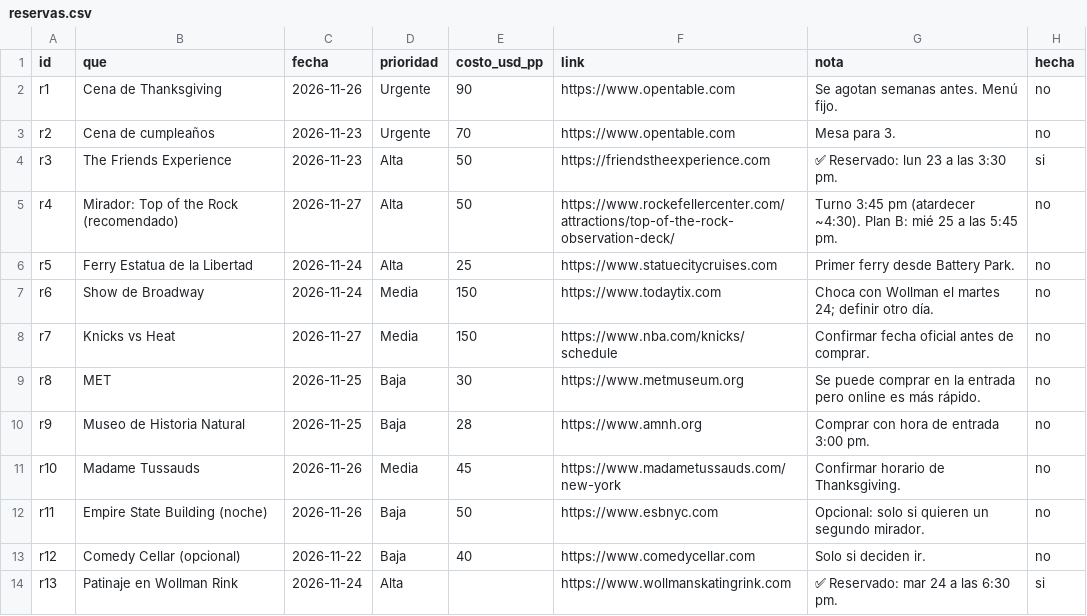
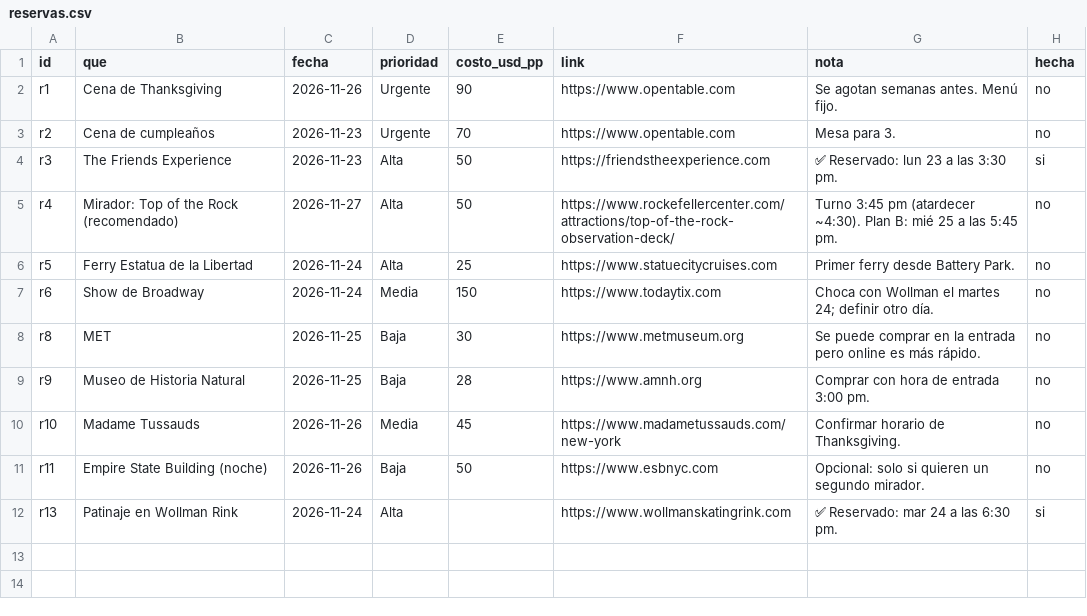
Before and after one commit to jacoal1234-creator/nyc-trip-2026, a CSV file: data/reservas.csv, drawn as a sheet.

```diff
--- a/data/reservas.csv
+++ b/data/reservas.csv
@@ -7,3 +7,2 @@ r5,Ferry Estatua de la Libertad,2026-11-24,Alta,25,https://www.statuecitycruises
 r6,Show de Broadway,2026-11-24,Media,150,https://www.todaytix.com,Choca con Wollman el martes 24; definir otro día.,no
-r7,Knicks vs Heat,2026-11-27,Media,150,https://www.nba.com/knicks/schedule,Confirmar fecha oficial antes de comprar.,no
 r8,MET,2026-11-25,Baja,30,https://www.metmuseum.org,Se puede comprar en la entrada pero online es más rápido.,no
@@ -12,3 +11,2 @@ r10,Madame Tussauds,2026-11-26,Media,45,https://www.madametussauds.com/new-york,
 r11,Empire State Building (noche),2026-11-26,Baja,50,https://www.esbnyc.com,Opcional: solo si quieren un segundo mirador.,no
-r12,Comedy Cellar (opcional),2026-11-22,Baja,40,https://www.comedycellar.com,Solo si deciden ir.,no
 r13,Patinaje en Wollman Rink,2026-11-24,Alta,,https://www.wollmanskatingrink.com,✅ Reservado: mar 24 a las 6:30 pm.,si
```
Also changed, not shown: data/itinerario.csv, 2 other files.
